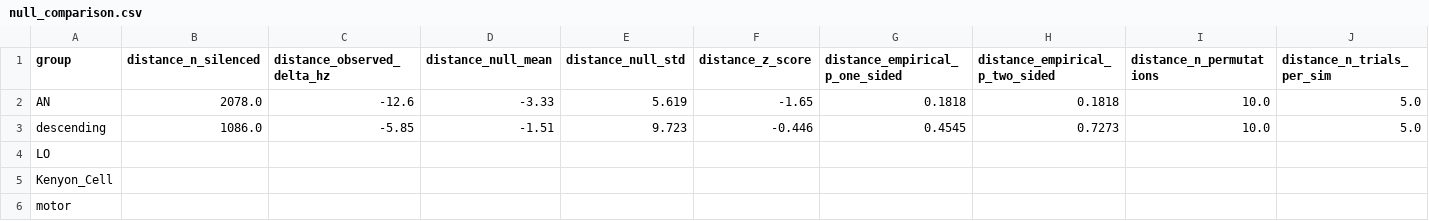
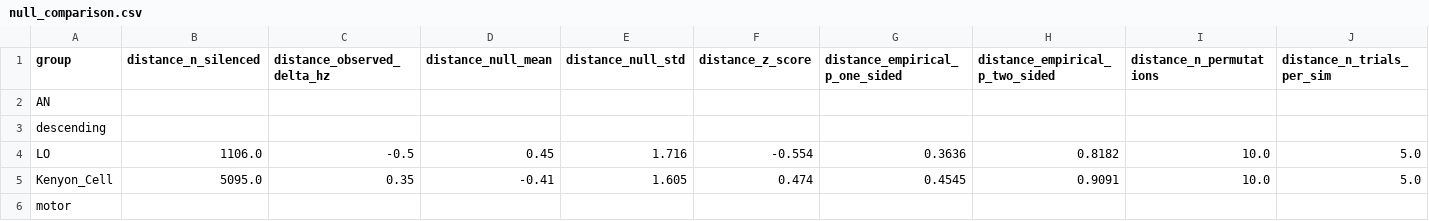
Before and after one commit to cbaker20-cyber/connectome-perturbation, a CSV file: results/jo_ground_truth_n20/null_comparison.csv, drawn as a sheet; only a part is shown; the diff covers the shown part only; the diff names each change by its address in the sheet, - before the commit and + after, or states it on an @@ line.

Commit message:
results: updated null completion

```diff
--- a/results/jo_ground_truth_n20/null_comparison.csv
+++ b/results/jo_ground_truth_n20/null_comparison.csv
-B2 (distance_n_silenced): 2078.0
+B2 (distance_n_silenced): (empty)
-C2 (distance_observed_delta_hz): -12.6
+C2 (distance_observed_delta_hz): (empty)
-D2 (distance_null_mean): -3.33
+D2 (distance_null_mean): (empty)
-E2 (distance_null_std): 5.619
+E2 (distance_null_std): (empty)
-F2 (distance_z_score): -1.65
+F2 (distance_z_score): (empty)
-G2 (distance_empirical_p_one_sided): 0.1818
+G2 (distance_empirical_p_one_sided): (empty)
-H2 (distance_empirical_p_two_sided): 0.1818
+H2 (distance_empirical_p_two_sided): (empty)
-I2:I3 (distance_n_permutations): 10.0
+I2:I3 (distance_n_permutations): (empty)
-J2:J3 (distance_n_trials_per_sim): 5.0
+J2:J3 (distance_n_trials_per_sim): (empty)
-B3 (distance_n_silenced): 1086.0
+B3 (distance_n_silenced): (empty)
-C3 (distance_observed_delta_hz): -5.85
+C3 (distance_observed_delta_hz): (empty)
-D3 (distance_null_mean): -1.51
+D3 (distance_null_mean): (empty)
-E3 (distance_null_std): 9.723
+E3 (distance_null_std): (empty)
-F3 (distance_z_score): -0.446
+F3 (distance_z_score): (empty)
-G3 (distance_empirical_p_one_sided): 0.4545
+G3 (distance_empirical_p_one_sided): (empty)
-H3 (distance_empirical_p_two_sided): 0.7273
+H3 (distance_empirical_p_two_sided): (empty)
-B4 (distance_n_silenced): (empty)
+B4 (distance_n_silenced): 1106.0
-C4 (distance_observed_delta_hz): (empty)
+C4 (distance_observed_delta_hz): -0.5
-D4 (distance_null_mean): (empty)
+D4 (distance_null_mean): 0.45
-E4 (distance_null_std): (empty)
+E4 (distance_null_std): 1.716
-F4 (distance_z_score): (empty)
+F4 (distance_z_score): -0.554
-G4 (distance_empirical_p_one_sided): (empty)
+G4 (distance_empirical_p_one_sided): 0.3636
-H4 (distance_empirical_p_two_sided): (empty)
+H4 (distance_empirical_p_two_sided): 0.8182
-I4:I5 (distance_n_permutations): (empty)
+I4:I5 (distance_n_permutations): 10.0
-J4:J5 (distance_n_trials_per_sim): (empty)
+J4:J5 (distance_n_trials_per_sim): 5.0
-B5 (distance_n_silenced): (empty)
+B5 (distance_n_silenced): 5095.0
-C5 (distance_observed_delta_hz): (empty)
+C5 (distance_observed_delta_hz): 0.35
-D5 (distance_null_mean): (empty)
+D5 (distance_null_mean): -0.41
-E5 (distance_null_std): (empty)
+E5 (distance_null_std): 1.605
-F5 (distance_z_score): (empty)
+F5 (distance_z_score): 0.474
-G5 (distance_empirical_p_one_sided): (empty)
+G5 (distance_empirical_p_one_sided): 0.4545
-H5 (distance_empirical_p_two_sided): (empty)
+H5 (distance_empirical_p_two_sided): 0.9091
```
Also changed, not shown: 4 edited cells elsewhere in this file, 1 other file.
